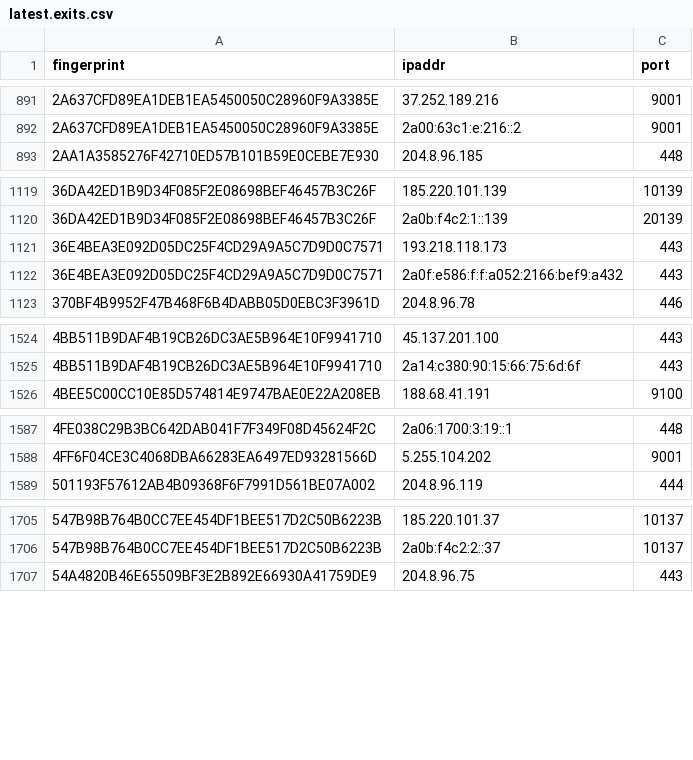
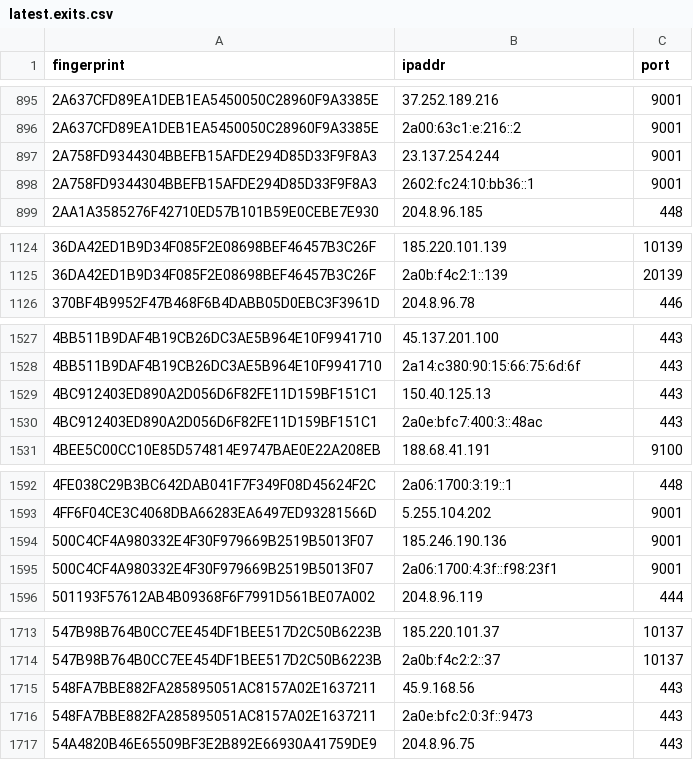
Before and after one commit to alireza-rezaee/tor-nodes, a CSV file: latest.exits.csv, drawn as a sheet; only a part is shown, gaps mark what is left out; removed rows and columns are numbered as before the commit, all else as after; the diff covers the shown part only; the diff names each change by its address in the sheet, - before the commit and + after, or states it on an @@ line.

```diff
--- a/latest.exits.csv
+++ b/latest.exits.csv
+row 897: 2A758FD9344304BBEFB15AFDE294D85D33F9F8A3 | 23.137.254.244 | 9001
+row 898: 2A758FD9344304BBEFB15AFDE294D85D33F9F8A3 | 2602:fc24:10:bb36::1 | 9001
-row 1121: 36E4BEA3E092D05DC25F4CD29A9A5C7D9D0C7571 | 193.218.118.173 | 443
-row 1122: 36E4BEA3E092D05DC25F4CD29A9A5C7D9D0C7571 | 2a0f:e586:f:f:a052:2166:bef9:a432 | 443
+row 1529: 4BC912403ED890A2D056D6F82FE11D159BF151C1 | 150.40.125.13 | 443
+row 1530: 4BC912403ED890A2D056D6F82FE11D159BF151C1 | 2a0e:bfc7:400:3::48ac | 443
+row 1594: 500C4CF4A980332E4F30F979669B2519B5013F07 | 185.246.190.136 | 9001
+row 1595: 500C4CF4A980332E4F30F979669B2519B5013F07 | 2a06:1700:4:3f::f98:23f1 | 9001
+row 1715: 548FA7BBE882FA285895051AC8157A02E1637211 | 45.9.168.56 | 443
+row 1716: 548FA7BBE882FA285895051AC8157A02E1637211 | 2a0e:bfc2:0:3f::9473 | 443
```
Also changed, not shown: 37 added rows and 19 removed rows elsewhere in this file, latest.guards.csv, 1 other file.
